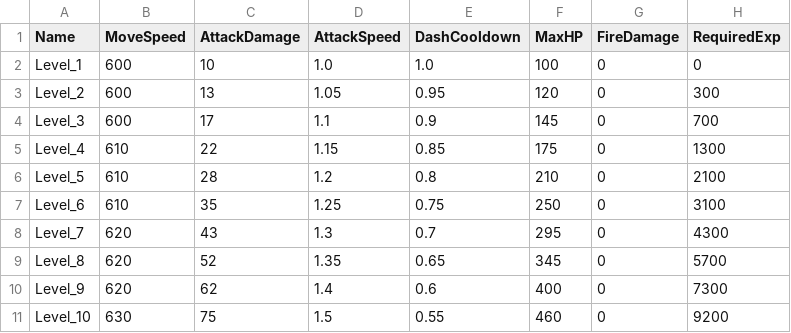
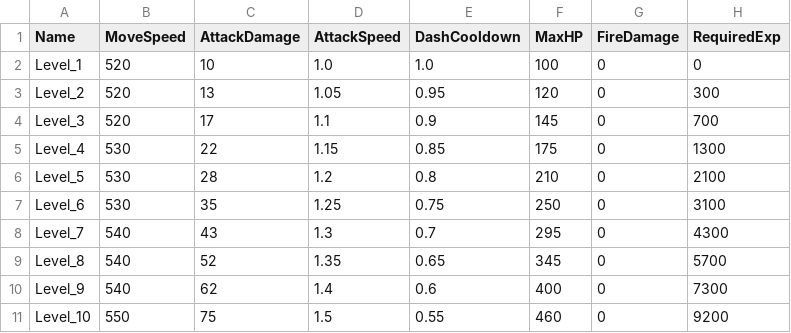
Before and after one commit to suunhwa/retri, a CSV file: Source/ReTri/Public/Player/Data/DT_PlayerStat.csv, drawn as a sheet.

```diff
--- a/Source/ReTri/Public/Player/Data/DT_PlayerStat.csv
+++ b/Source/ReTri/Public/Player/Data/DT_PlayerStat.csv
@@ -1,11 +1,11 @@
 Name,MoveSpeed,AttackDamage,AttackSpeed,DashCooldown,MaxHP,FireDamage,RequiredExp
-Level_1,600,10,1.0,1.0,100,0,0
-Level_2,600,13,1.05,0.95,120,0,300
-Level_3,600,17,1.1,0.9,145,0,700
-Level_4,610,22,1.15,0.85,175,0,1300
-Level_5,610,28,1.2,0.8,210,0,2100
-Level_6,610,35,1.25,0.75,250,0,3100
-Level_7,620,43,1.3,0.7,295,0,4300
-Level_8,620,52,1.35,0.65,345,0,5700
-Level_9,620,62,1.4,0.6,400,0,7300
-Level_10,630,75,1.5,0.55,460,0,9200
+Level_1,520,10,1.0,1.0,100,0,0
+Level_2,520,13,1.05,0.95,120,0,300
+Level_3,520,17,1.1,0.9,145,0,700
+Level_4,530,22,1.15,0.85,175,0,1300
+Level_5,530,28,1.2,0.8,210,0,2100
+Level_6,530,35,1.25,0.75,250,0,3100
+Level_7,540,43,1.3,0.7,295,0,4300
+Level_8,540,52,1.35,0.65,345,0,5700
+Level_9,540,62,1.4,0.6,400,0,7300
+Level_10,550,75,1.5,0.55,460,0,9200
```
Also changed, not shown: 11 other files.
